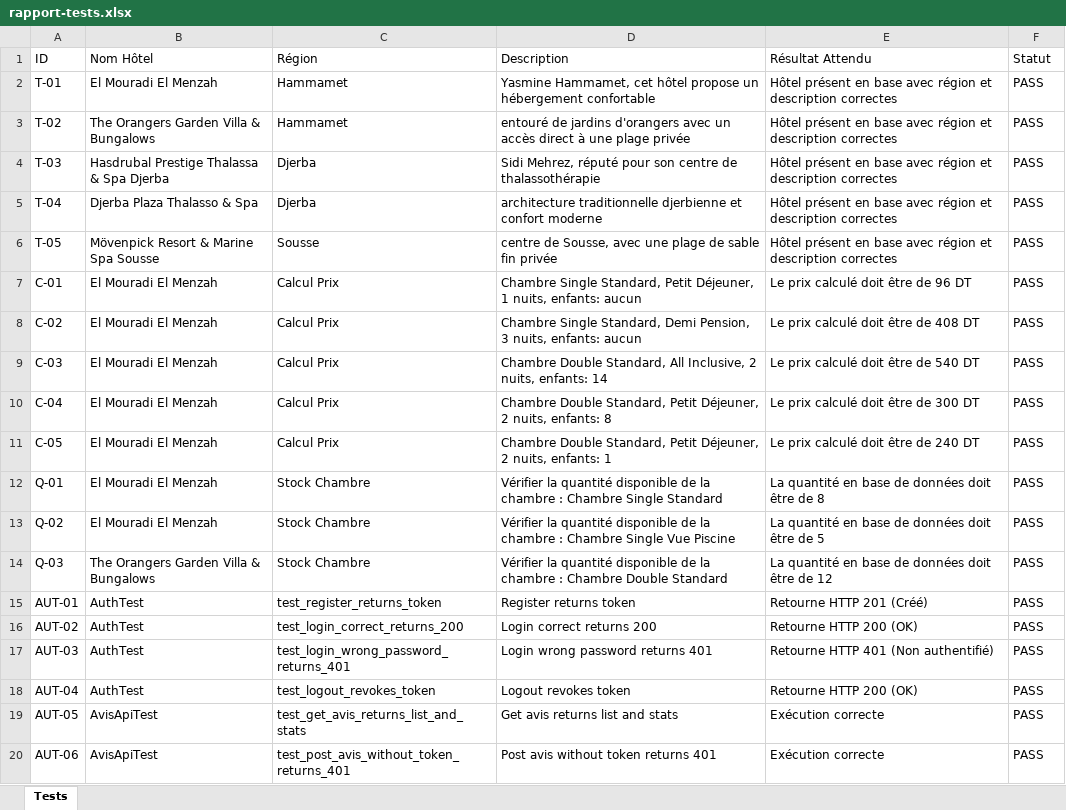
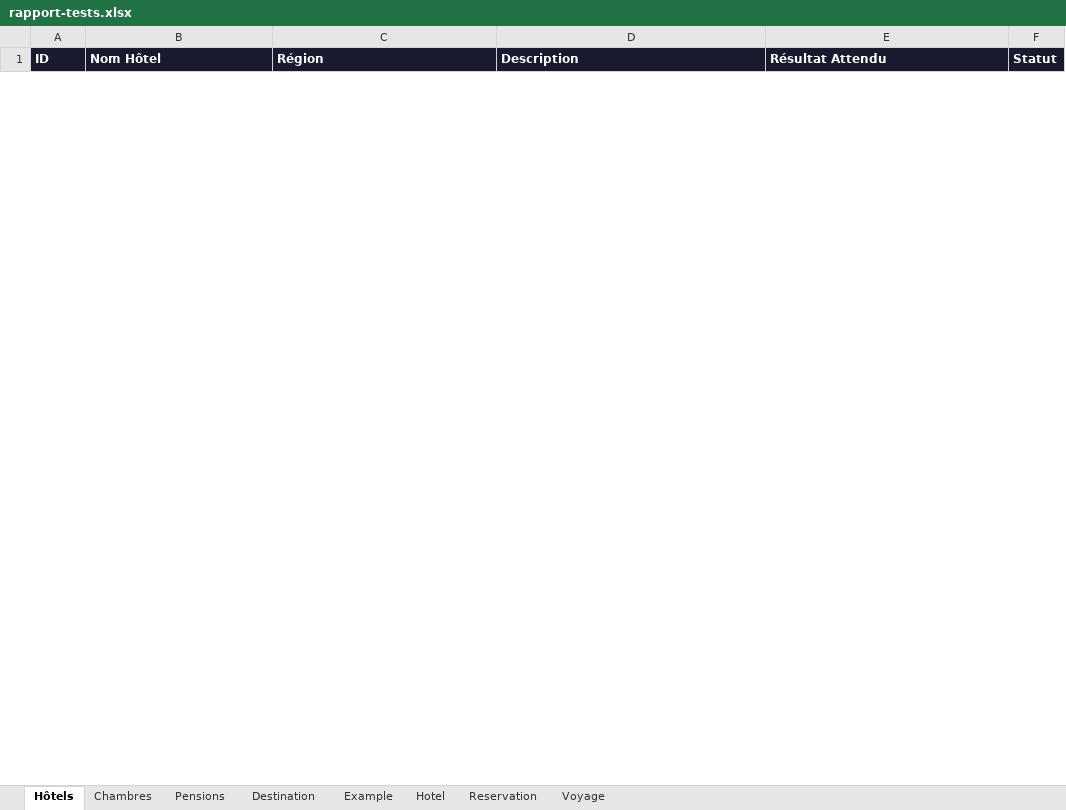
Before and after one commit to arwa2004/tunisie-booking, an Excel workbook: reports/rapport-tests.xlsx, sheet Hôtels, drawn as a sheet; only a part is shown; values as stored, in another font and other column widths than the file's, no borders; removed rows and columns are numbered as before the commit, all else as after; the diff covers the shown part only; the diff names each change by its address in the sheet, - before the commit and + after, or states it on an @@ line.

Commit message:
Ajout webhook n8n pour notification réservation + mises à jour diverses

```diff
--- a/reports/rapport-tests.xlsx (sheet Hôtels)
+++ b/reports/rapport-tests.xlsx (sheet Hôtels)
-sheet tab: Tests
+sheet tab: Hôtels
+sheet tab: Chambres
+sheet tab: Pensions
+sheet tab: Destination
+sheet tab: Example
+sheet tab: Hotel
+sheet tab: Reservation
+sheet tab: Voyage
@@ A1:F1 fill: none → #1A1A2E, bold: off → on, text colour: black → #FFFFFF @@
-row 2: T-01 | El Mouradi El Menzah | Hammamet | Yasmine Hammamet, cet hôtel propose un hébergement confortable | Hôtel présent en base avec région et description correctes | PASS
-row 3: T-02 | The Orangers Garden Villa & Bungalows | Hammamet | entouré de jardins d'orangers avec un accès direct à une plage privée | Hôtel présent en base avec région et description correctes | PASS
-row 4: T-03 | Hasdrubal Prestige Thalassa & Spa Djerba | Djerba | Sidi Mehrez, réputé pour son centre de thalassothérapie | Hôtel présent en base avec région et description correctes | PASS
-row 5: T-04 | Djerba Plaza Thalasso & Spa | Djerba | architecture traditionnelle djerbienne et confort moderne | Hôtel présent en base avec région et description correctes | PASS
-row 6: T-05 | Mövenpick Resort & Marine Spa Sousse | Sousse | centre de Sousse, avec une plage de sable fin privée | Hôtel présent en base avec région et description correctes | PASS
-row 7: C-01 | El Mouradi El Menzah | Calcul Prix | Chambre Single Standard, Petit Déjeuner, 1 nuits, enfants: aucun | Le prix calculé doit être de 96 DT | PASS
-row 8: C-02 | El Mouradi El Menzah | Calcul Prix | Chambre Single Standard, Demi Pension, 3 nuits, enfants: aucun | Le prix calculé doit être de 408 DT | PASS
-row 9: C-03 | El Mouradi El Menzah | Calcul Prix | Chambre Double Standard, All Inclusive, 2 nuits, enfants: 14 | Le prix calculé doit être de 540 DT | PASS
-row 10: C-04 | El Mouradi El Menzah | Calcul Prix | Chambre Double Standard, Petit Déjeuner, 2 nuits, enfants: 8 | Le prix calculé doit être de 300 DT | PASS
-row 11: C-05 | El Mouradi El Menzah | Calcul Prix | Chambre Double Standard, Petit Déjeuner, 2 nuits, enfants: 1 | Le prix calculé doit être de 240 DT | PASS
-row 12: Q-01 | El Mouradi El Menzah | Stock Chambre | Vérifier la quantité disponible de la chambre : Chambre Single Standard | La quantité en base de données doit être de 8 | PASS
-row 13: Q-02 | El Mouradi El Menzah | Stock Chambre | Vérifier la quantité disponible de la chambre : Chambre Single Vue Piscine | La quantité en base de données doit être de 5 | PASS
-row 14: Q-03 | The Orangers Garden Villa & Bungalows | Stock Chambre | Vérifier la quantité disponible de la chambre : Chambre Double Standard | La quantité en base de données doit être de 12 | PASS
-row 15: AUT-01 | AuthTest | test_register_returns_token | Register returns token | Retourne HTTP 201 (Créé) | PASS
-row 16: AUT-02 | AuthTest | test_login_correct_returns_200 | Login correct returns 200 | Retourne HTTP 200 (OK) | PASS
-row 17: AUT-03 | AuthTest | test_login_wrong_password_returns_401 | Login wrong password returns 401 | Retourne HTTP 401 (Non authentifié) | PASS
-row 18: AUT-04 | AuthTest | test_logout_revokes_token | Logout revokes token | Retourne HTTP 200 (OK) | PASS
-row 19: AUT-05 | AvisApiTest | test_get_avis_returns_list_and_stats | Get avis returns list and stats | Exécution correcte | PASS
-row 20: AUT-06 | AvisApiTest | test_post_avis_without_token_returns_401 | Post avis without token returns 401 | Exécution correcte | PASS
```
Also changed, not shown: 5 added rows and 69 removed rows elsewhere in this sheet, 12 other files.
